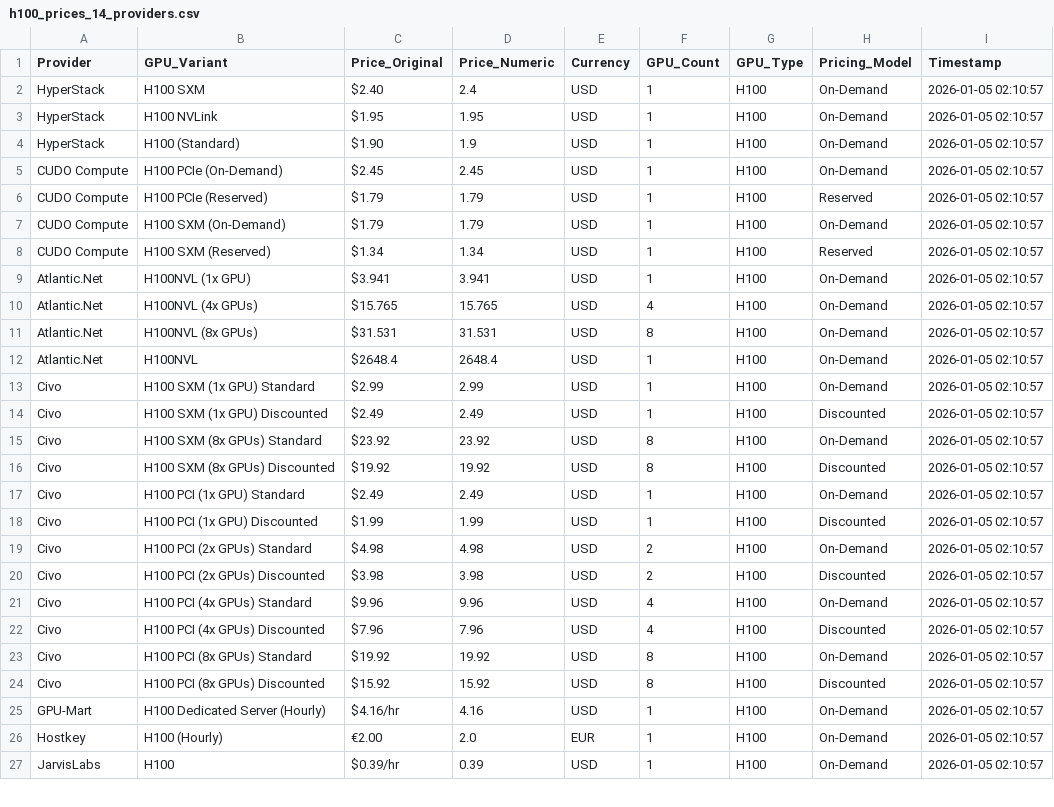
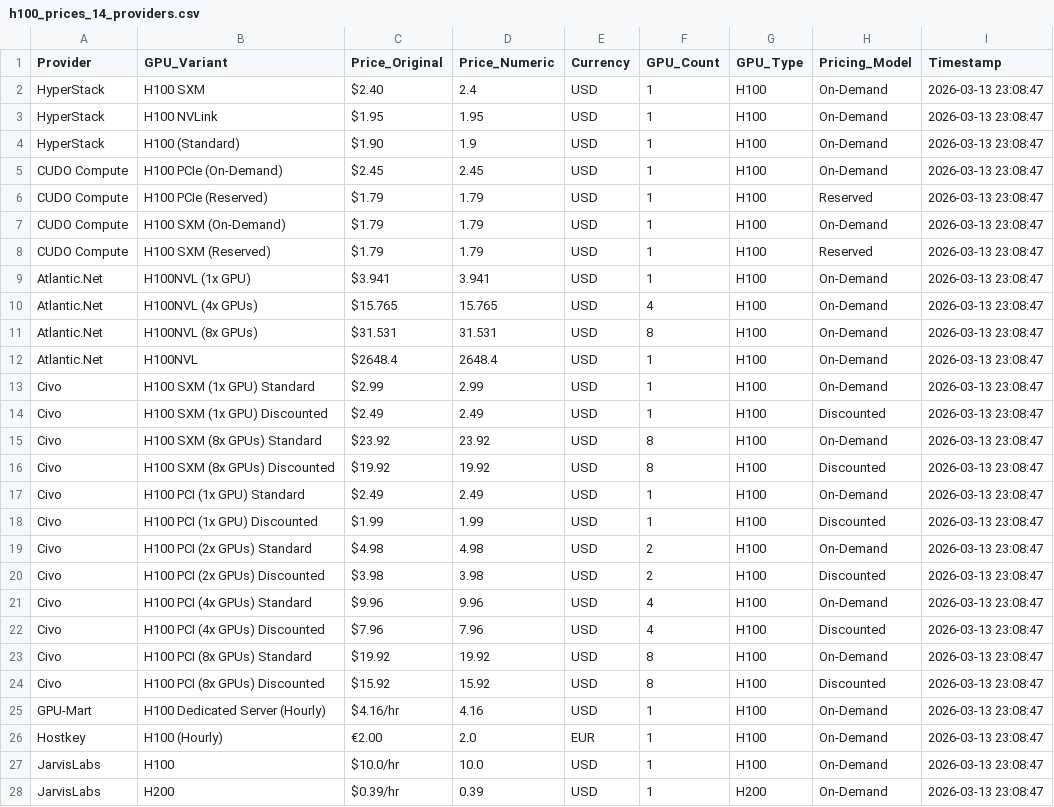
Before and after one commit to 0x0shephard/bot, a CSV file: h100_prices_14_providers.csv, drawn as a sheet; only a part is shown; the diff covers the shown part only.

```diff
--- a/h100_prices_14_providers.csv
+++ b/h100_prices_14_providers.csv
@@ -1,27 +1,28 @@
 Provider,GPU_Variant,Price_Original,Price_Numeric,Currency,GPU_Count,GPU_Type,Pricing_Model,Timestamp
-HyperStack,H100 SXM,$2.40,2.4,USD,1,H100,On-Demand,2026-01-05 02:10:57
-HyperStack,H100 NVLink,$1.95,1.95,USD,1,H100,On-Demand,2026-01-05 02:10:57
-HyperStack,H100 (Standard),$1.90,1.9,USD,1,H100,On-Demand,2026-01-05 02:10:57
-CUDO Compute,H100 PCIe (On-Demand),$2.45,2.45,USD,1,H100,On-Demand,2026-01-05 02:10:57
-CUDO Compute,H100 PCIe (Reserved),$1.79,1.79,USD,1,H100,Reserved,2026-01-05 02:10:57
-CUDO Compute,H100 SXM (On-Demand),$1.79,1.79,USD,1,H100,On-Demand,2026-01-05 02:10:57
-CUDO Compute,H100 SXM (Reserved),$1.34,1.34,USD,1,H100,Reserved,2026-01-05 02:10:57
-Atlantic.Net,H100NVL (1x GPU),$3.941,3.941,USD,1,H100,On-Demand,2026-01-05 02:10:57
-Atlantic.Net,H100NVL (4x GPUs),$15.765,15.765,USD,4,H100,On-Demand,2026-01-05 02:10:57
-Atlantic.Net,H100NVL (8x GPUs),$31.531,31.531,USD,8,H100,On-Demand,2026-01-05 02:10:57
-Atlantic.Net,H100NVL,$2648.4,2648.4,USD,1,H100,On-Demand,2026-01-05 02:10:57
-Civo,H100 SXM (1x GPU) Standard,$2.99,2.99,USD,1,H100,On-Demand,2026-01-05 02:10:57
-Civo,H100 SXM (1x GPU) Discounted,$2.49,2.49,USD,1,H100,Discounted,2026-01-05 02:10:57
-Civo,H100 SXM (8x GPUs) Standard,$23.92,23.92,USD,8,H100,On-Demand,2026-01-05 02:10:57
-Civo,H100 SXM (8x GPUs) Discounted,$19.92,19.92,USD,8,H100,Discounted,2026-01-05 02:10:57
-Civo,H100 PCI (1x GPU) Standard,$2.49,2.49,USD,1,H100,On-Demand,2026-01-05 02:10:57
-Civo,H100 PCI (1x GPU) Discounted,$1.99,1.99,USD,1,H100,Discounted,2026-01-05 02:10:57
-Civo,H100 PCI (2x GPUs) Standard,$4.98,4.98,USD,2,H100,On-Demand,2026-01-05 02:10:57
-Civo,H100 PCI (2x GPUs) Discounted,$3.98,3.98,USD,2,H100,Discounted,2026-01-05 02:10:57
-Civo,H100 PCI (4x GPUs) Standard,$9.96,9.96,USD,4,H100,On-Demand,2026-01-05 02:10:57
-Civo,H100 PCI (4x GPUs) Discounted,$7.96,7.96,USD,4,H100,Discounted,2026-01-05 02:10:57
-Civo,H100 PCI (8x GPUs) Standard,$19.92,19.92,USD,8,H100,On-Demand,2026-01-05 02:10:57
-Civo,H100 PCI (8x GPUs) Discounted,$15.92,15.92,USD,8,H100,Discounted,2026-01-05 02:10:57
-GPU-Mart,H100 Dedicated Server (Hourly),$4.16/hr,4.16,USD,1,H100,On-Demand,2026-01-05 02:10:57
-Hostkey,H100 (Hourly),€2.00,2.0,EUR,1,H100,On-Demand,2026-01-05 02:10:57
-JarvisLabs,H100,$0.39/hr,0.39,USD,1,H100,On-Demand,2026-01-05 02:10:57
+HyperStack,H100 SXM,$2.40,2.4,USD,1,H100,On-Demand,2026-03-13 23:08:47
+HyperStack,H100 NVLink,$1.95,1.95,USD,1,H100,On-Demand,2026-03-13 23:08:47
+HyperStack,H100 (Standard),$1.90,1.9,USD,1,H100,On-Demand,2026-03-13 23:08:47
+CUDO Compute,H100 PCIe (On-Demand),$2.45,2.45,USD,1,H100,On-Demand,2026-03-13 23:08:47
+CUDO Compute,H100 PCIe (Reserved),$1.79,1.79,USD,1,H100,Reserved,2026-03-13 23:08:47
+CUDO Compute,H100 SXM (On-Demand),$1.79,1.79,USD,1,H100,On-Demand,2026-03-13 23:08:47
+CUDO Compute,H100 SXM (Reserved),$1.79,1.79,USD,1,H100,Reserved,2026-03-13 23:08:47
+Atlantic.Net,H100NVL (1x GPU),$3.941,3.941,USD,1,H100,On-Demand,2026-03-13 23:08:47
+Atlantic.Net,H100NVL (4x GPUs),$15.765,15.765,USD,4,H100,On-Demand,2026-03-13 23:08:47
+Atlantic.Net,H100NVL (8x GPUs),$31.531,31.531,USD,8,H100,On-Demand,2026-03-13 23:08:47
+Atlantic.Net,H100NVL,$2648.4,2648.4,USD,1,H100,On-Demand,2026-03-13 23:08:47
+Civo,H100 SXM (1x GPU) Standard,$2.99,2.99,USD,1,H100,On-Demand,2026-03-13 23:08:47
+Civo,H100 SXM (1x GPU) Discounted,$2.49,2.49,USD,1,H100,Discounted,2026-03-13 23:08:47
+Civo,H100 SXM (8x GPUs) Standard,$23.92,23.92,USD,8,H100,On-Demand,2026-03-13 23:08:47
+Civo,H100 SXM (8x GPUs) Discounted,$19.92,19.92,USD,8,H100,Discounted,2026-03-13 23:08:47
+Civo,H100 PCI (1x GPU) Standard,$2.49,2.49,USD,1,H100,On-Demand,2026-03-13 23:08:47
+Civo,H100 PCI (1x GPU) Discounted,$1.99,1.99,USD,1,H100,Discounted,2026-03-13 23:08:47
+Civo,H100 PCI (2x GPUs) Standard,$4.98,4.98,USD,2,H100,On-Demand,2026-03-13 23:08:47
+Civo,H100 PCI (2x GPUs) Discounted,$3.98,3.98,USD,2,H100,Discounted,2026-03-13 23:08:47
+Civo,H100 PCI (4x GPUs) Standard,$9.96,9.96,USD,4,H100,On-Demand,2026-03-13 23:08:47
+Civo,H100 PCI (4x GPUs) Discounted,$7.96,7.96,USD,4,H100,Discounted,2026-03-13 23:08:47
+Civo,H100 PCI (8x GPUs) Standard,$19.92,19.92,USD,8,H100,On-Demand,2026-03-13 23:08:47
+Civo,H100 PCI (8x GPUs) Discounted,$15.92,15.92,USD,8,H100,Discounted,2026-03-13 23:08:47
+GPU-Mart,H100 Dedicated Server (Hourly),$4.16/hr,4.16,USD,1,H100,On-Demand,2026-03-13 23:08:47
+Hostkey,H100 (Hourly),€2.00,2.0,EUR,1,H100,On-Demand,2026-03-13 23:08:47
+JarvisLabs,H100,$10.0/hr,10.0,USD,1,H100,On-Demand,2026-03-13 23:08:47
+JarvisLabs,H200,$0.39/hr,0.39,USD,1,H200,On-Demand,2026-03-13 23:08:47
```
Also changed, not shown: 3 added rows, 7 removed rows and 50 edited cells elsewhere in this file, gpu_index_history.csv, gpu_prices_normalized.csv, 14 other files.
